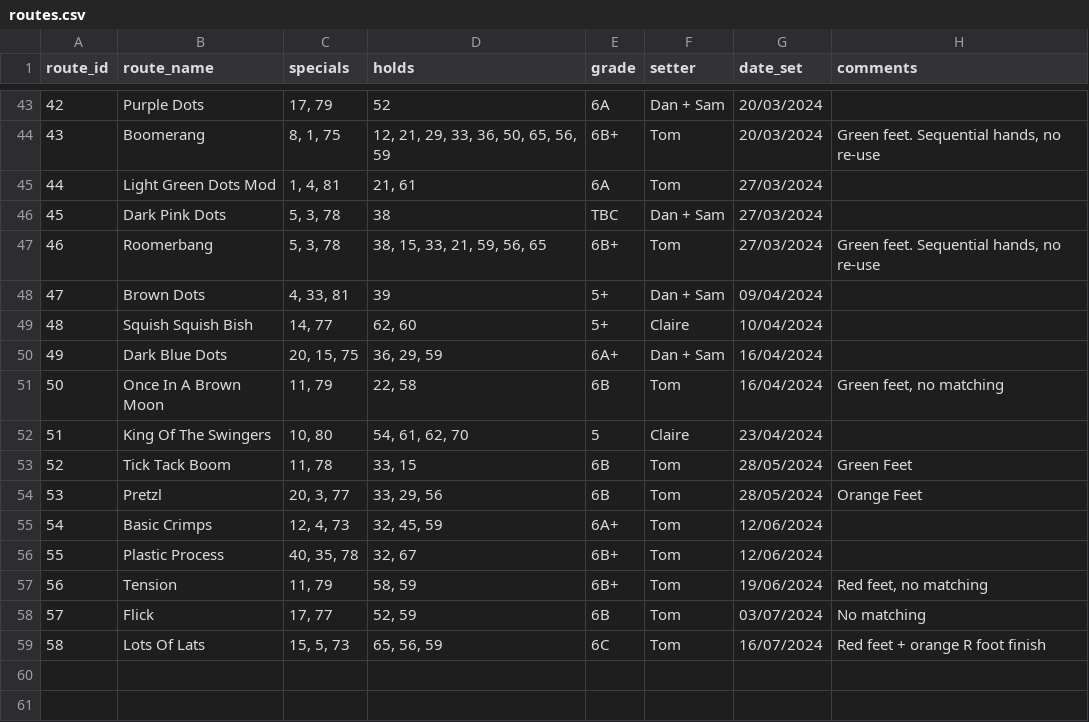
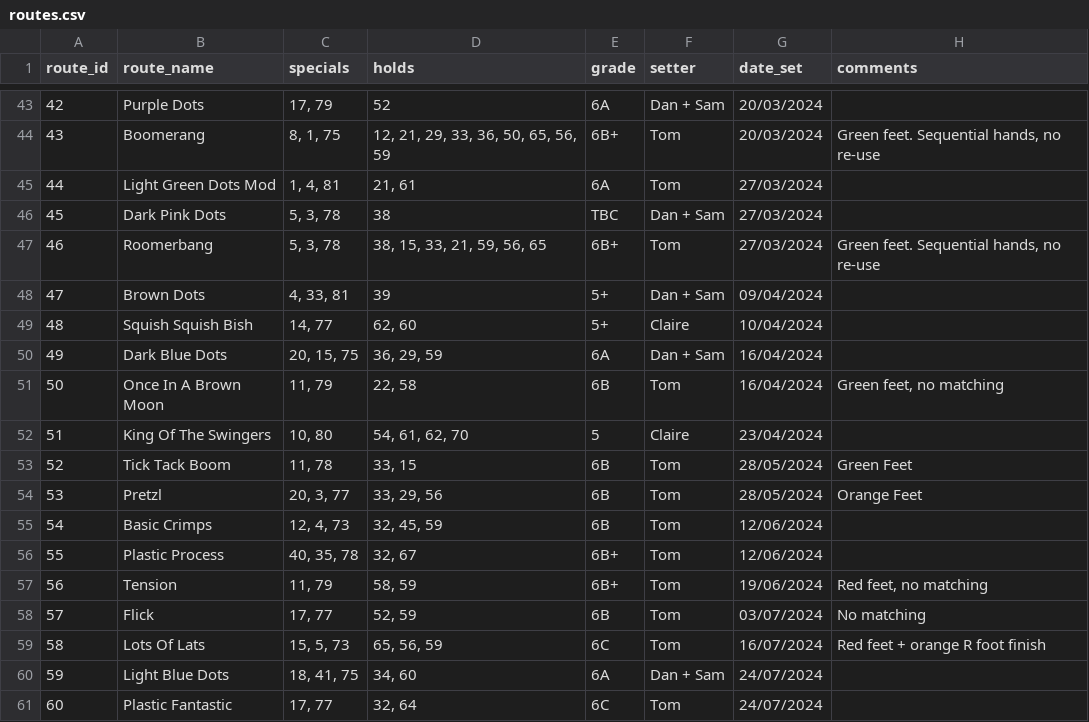
Before and after one commit to ceguest/climbing_app, a CSV file: static/routes.csv, drawn as a sheet; only a part is shown, gaps mark what is left out.

Commit message:
New routes and edits 24-07-2024

```diff
--- a/static/routes.csv
+++ b/static/routes.csv
@@ -49,3 +49,3 @@ route_id;route_name;specials;holds;grade;setter;date_set;comments
 48;Squish Squish Bish;14, 77;62, 60;5+;Claire;10/04/2024;
-49;Dark Blue Dots;20, 15, 75;36, 29, 59;6A+;Dan + Sam;16/04/2024;
+49;Dark Blue Dots;20, 15, 75;36, 29, 59;6A;Dan + Sam;16/04/2024;
 50;Once In A Brown Moon;11, 79;22, 58;6B;Tom;16/04/2024;Green feet, no matching
@@ -54,3 +54,3 @@ route_id;route_name;specials;holds;grade;setter;date_set;comments
 53;Pretzl;20, 3, 77;33, 29, 56;6B;Tom;28/05/2024;Orange Feet
-54;Basic Crimps;12, 4, 73;32, 45, 59;6A+;Tom;12/06/2024;
+54;Basic Crimps;12, 4, 73;32, 45, 59;6B;Tom;12/06/2024;
 55;Plastic Process;40, 35, 78;32, 67;6B+;Tom;12/06/2024;
@@ -59 +59,3 @@ route_id;route_name;specials;holds;grade;setter;date_set;comments
 58;Lots Of Lats;15, 5, 73;65, 56, 59;6C;Tom;16/07/2024;Red feet + orange R foot finish
+59;Light Blue Dots;18, 41, 75;34, 60;6A;Dan + Sam;24/07/2024;
+60;Plastic Fantastic;17, 77;32, 64;6C;Tom;24/07/2024;
```
